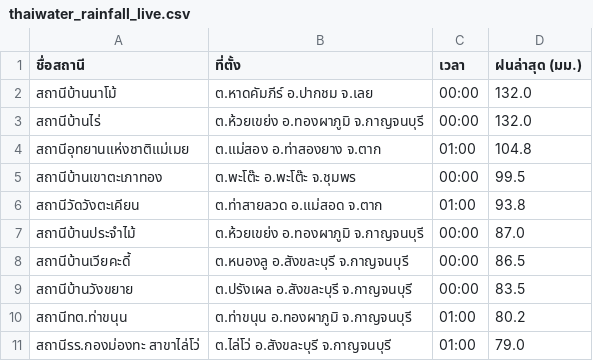
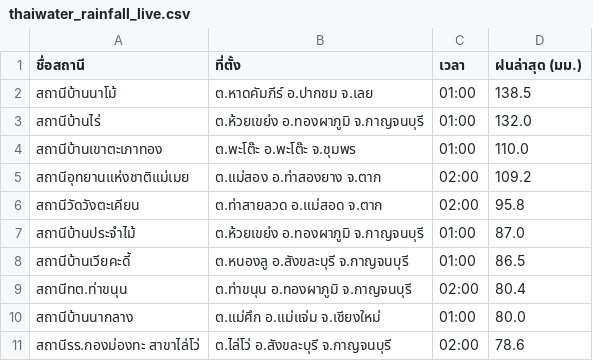
Before and after one commit to chaleeexez/scraper, a CSV file: thaiwater_rainfall_live.csv, drawn as a sheet.

```diff
--- a/thaiwater_rainfall_live.csv
+++ b/thaiwater_rainfall_live.csv
@@ -1,11 +1,11 @@
 ชื่อสถานี,ที่ตั้ง,เวลา,ฝนล่าสุด (มม.)
-สถานีบ้านนาโม้,ต.หาดคัมภีร์ อ.ปากชม จ.เลย,00:00,132.0
-สถานีบ้านไร่,ต.ห้วยเขย่ง อ.ทองผาภูมิ จ.กาญจนบุรี,00:00,132.0
-สถานีอุทยานแห่งชาติแม่เมย,ต.แม่สอง อ.ท่าสองยาง จ.ตาก,01:00,104.8
-สถานีบ้านเขาตะเภาทอง,ต.พะโต๊ะ อ.พะโต๊ะ จ.ชุมพร,00:00,99.5
-สถานีวัดวังตะเคียน,ต.ท่าสายลวด อ.แม่สอด จ.ตาก,01:00,93.8
-สถานีบ้านประจำไม้,ต.ห้วยเขย่ง อ.ทองผาภูมิ จ.กาญจนบุรี,00:00,87.0
-สถานีบ้านเวียคะดี้,ต.หนองลู อ.สังขละบุรี จ.กาญจนบุรี,00:00,86.5
-สถานีบ้านวังขยาย,ต.ปรังเผล อ.สังขละบุรี จ.กาญจนบุรี,00:00,83.5
-สถานีทต.ท่าขนุน,ต.ท่าขนุน อ.ทองผาภูมิ จ.กาญจนบุรี,01:00,80.2
-สถานีรร.กองม่องทะ สาขาไล่โว่,ต.ไล่โว่ อ.สังขละบุรี จ.กาญจนบุรี,01:00,79.0
+สถานีบ้านนาโม้,ต.หาดคัมภีร์ อ.ปากชม จ.เลย,01:00,138.5
+สถานีบ้านไร่,ต.ห้วยเขย่ง อ.ทองผาภูมิ จ.กาญจนบุรี,01:00,132.0
+สถานีบ้านเขาตะเภาทอง,ต.พะโต๊ะ อ.พะโต๊ะ จ.ชุมพร,01:00,110.0
+สถานีอุทยานแห่งชาติแม่เมย,ต.แม่สอง อ.ท่าสองยาง จ.ตาก,02:00,109.2
+สถานีวัดวังตะเคียน,ต.ท่าสายลวด อ.แม่สอด จ.ตาก,02:00,95.8
+สถานีบ้านประจำไม้,ต.ห้วยเขย่ง อ.ทองผาภูมิ จ.กาญจนบุรี,01:00,87.0
+สถานีบ้านเวียคะดี้,ต.หนองลู อ.สังขละบุรี จ.กาญจนบุรี,01:00,86.5
+สถานีทต.ท่าขนุน,ต.ท่าขนุน อ.ทองผาภูมิ จ.กาญจนบุรี,02:00,80.4
+สถานีบ้านนากลาง,ต.แม่ศึก อ.แม่แจ่ม จ.เชียงใหม่,01:00,80.0
+สถานีรร.กองม่องทะ สาขาไล่โว่,ต.ไล่โว่ อ.สังขละบุรี จ.กาญจนบุรี,02:00,78.6
```
